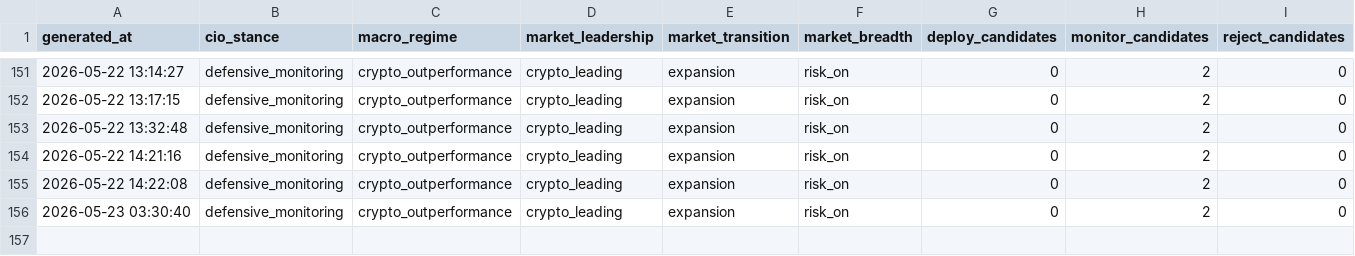
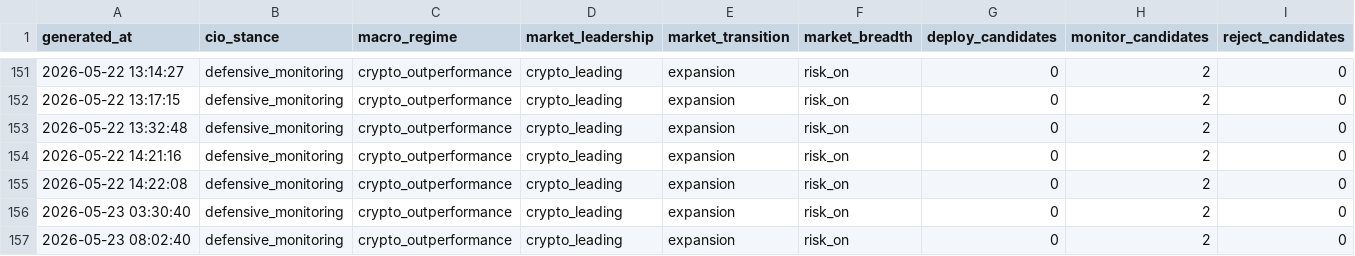
Before and after one commit to gramzy0/adaptive-trend-intelligence, a CSV file: daily_ai_summary.csv, drawn as a sheet; only a part is shown, gaps mark what is left out.

```diff
--- a/daily_ai_summary.csv
+++ b/daily_ai_summary.csv
@@ -156 +156,2 @@ generated_at,cio_stance,macro_regime,market_leadership,market_transition,market_
 2026-05-23 03:30:40,defensive_monitoring,crypto_outperformance,crypto_leading,expansion,risk_on,0,2,0
+2026-05-23 08:02:40,defensive_monitoring,crypto_outperformance,crypto_leading,expansion,risk_on,0,2,0
```
Also changed, not shown: signal_outcomes_history.csv, 1 other file.
